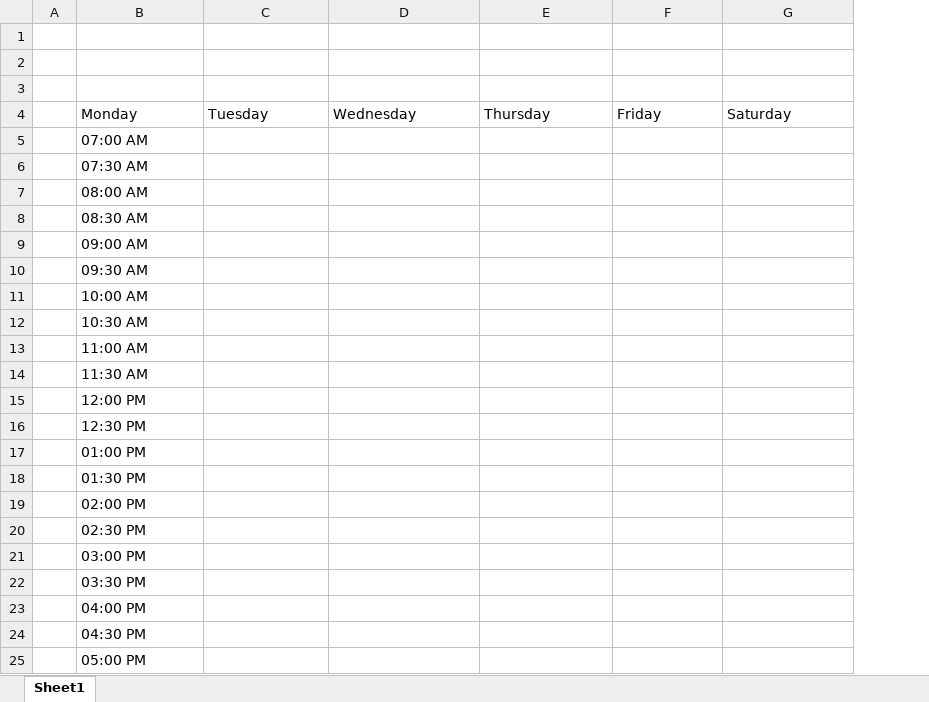
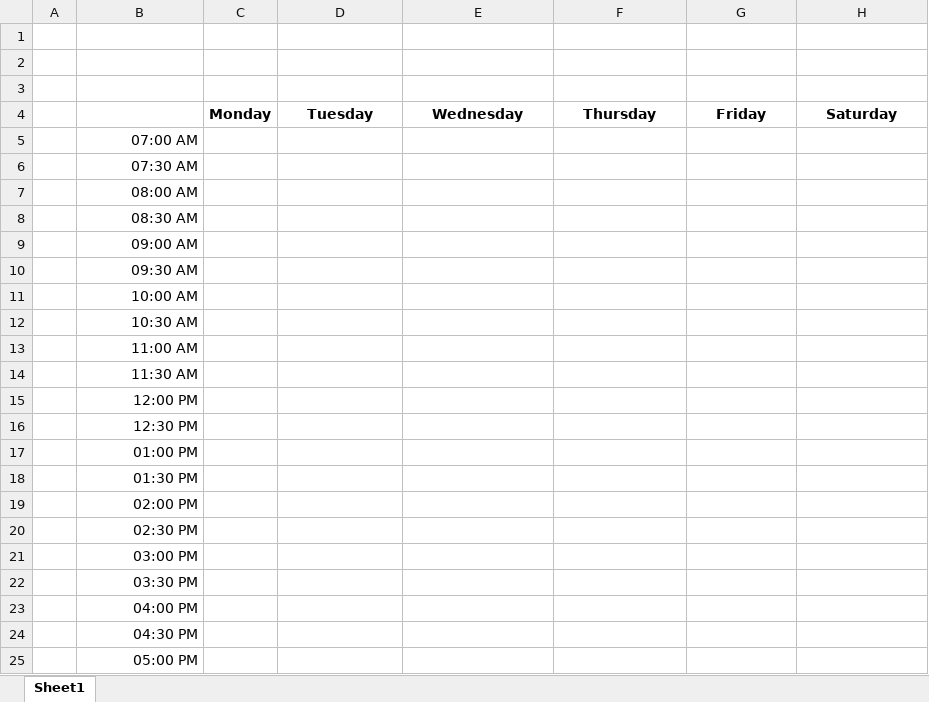
Before and after one commit to jgarivera/sched-ripper, an Excel workbook: scheds.xlsx, sheet Sheet1, drawn as a sheet; values as stored, in another font and other column widths than the file's, no borders; addresses are those after the commit; the diff names each change by its address in the sheet, - before the commit and + after, or states it on an @@ line.

```diff
--- a/scheds.xlsx (sheet Sheet1)
+++ b/scheds.xlsx (sheet Sheet1)
+column C, row 4: Monday
-B4: Monday
+B4: (empty)
@@ D4:H4 bold: off → on, alignment: left → center @@
-B5:B25 alignment: left
+B5:B25 alignment: right
```
Also changed, not shown: 1 other file.
